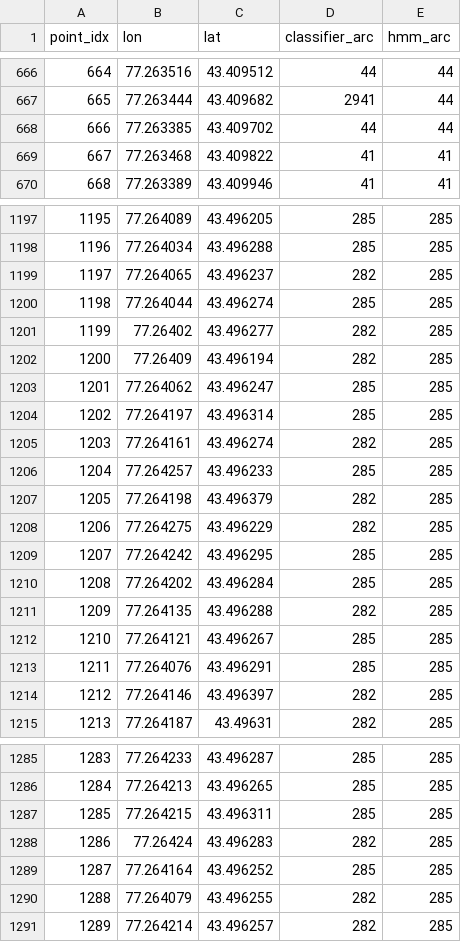
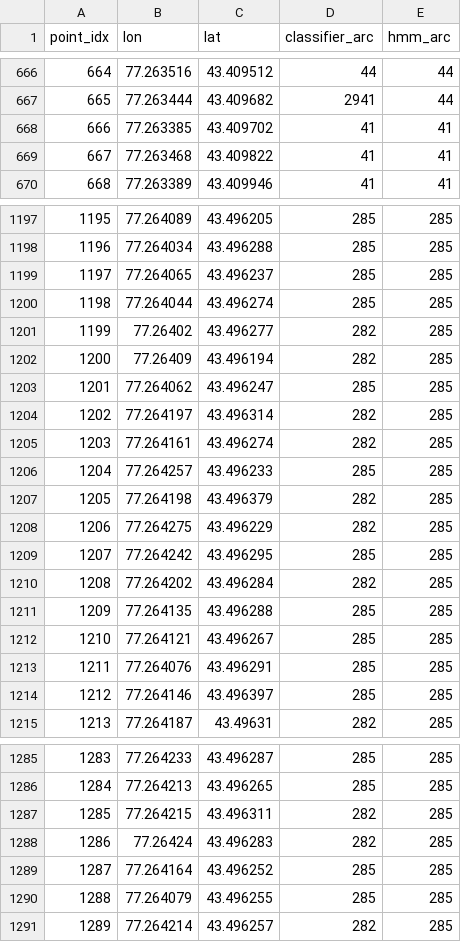
Before and after one commit to vikaskulakarni/pathsnap, a CSV file: results/predictions/00000007.csv, drawn as a sheet; only a part is shown, gaps mark what is left out; the diff covers the shown part only.

```diff
--- a/results/predictions/00000007.csv
+++ b/results/predictions/00000007.csv
@@ -667,3 +667,3 @@ point_idx,lon,lat,classifier_arc,hmm_arc
 665,77.263444,43.409682,2941,44
-666,77.263385,43.409702,44,44
+666,77.263385,43.409702,41,41
 667,77.263468,43.409822,41,41
@@ -1198,3 +1198,3 @@ point_idx,lon,lat,classifier_arc,hmm_arc
 1196,77.264034,43.496288,285,285
-1197,77.264065,43.496237,282,285
+1197,77.264065,43.496237,285,285
 1198,77.264044,43.496274,285,285
@@ -1203,3 +1203,3 @@ point_idx,lon,lat,classifier_arc,hmm_arc
 1201,77.264062,43.496247,285,285
-1202,77.264197,43.496314,285,285
+1202,77.264197,43.496314,282,285
 1203,77.264161,43.496274,282,285
@@ -1209,7 +1209,7 @@ point_idx,lon,lat,classifier_arc,hmm_arc
 1207,77.264242,43.496295,285,285
-1208,77.264202,43.496284,285,285
-1209,77.264135,43.496288,282,285
+1208,77.264202,43.496284,282,285
+1209,77.264135,43.496288,285,285
 1210,77.264121,43.496267,285,285
 1211,77.264076,43.496291,285,285
-1212,77.264146,43.496397,282,285
+1212,77.264146,43.496397,285,285
 1213,77.264187,43.49631,282,285
@@ -1286,6 +1286,6 @@ point_idx,lon,lat,classifier_arc,hmm_arc
 1284,77.264213,43.496265,285,285
-1285,77.264215,43.496311,285,285
+1285,77.264215,43.496311,282,285
 1286,77.26424,43.496283,282,285
 1287,77.264164,43.496252,285,285
-1288,77.264079,43.496255,282,285
+1288,77.264079,43.496255,285,285
 1289,77.264214,43.496257,282,285
```
Also changed, not shown: 9 edited cells elsewhere in this file, results/predictions/00000000.csv, results/predictions/00000056.csv, 30 other files.
